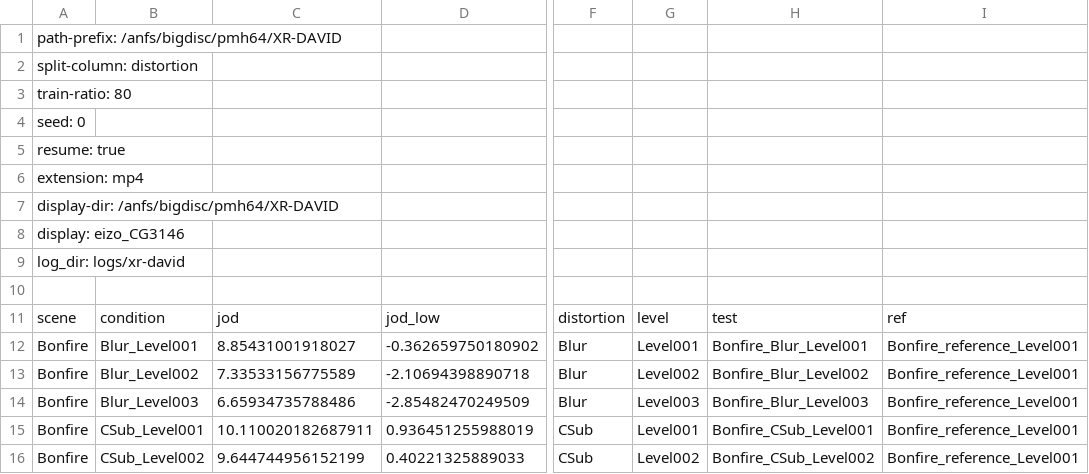
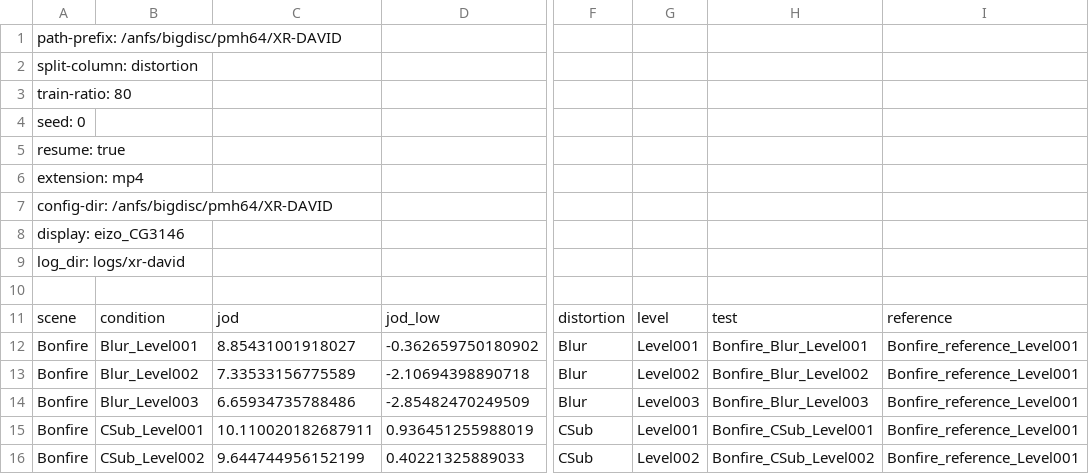
Before and after one commit to gfxdisp/ColorVideoVDP, a CSV file: calibration/xr-david.csv, drawn as a sheet; only a part is shown, gaps mark what is left out; the diff names each change by its address in the sheet, - before the commit and + after, or states it on an @@ line.

```diff
--- a/calibration/xr-david.csv
+++ b/calibration/xr-david.csv
-A7: display-dir: /anfs/bigdisc/pmh64/XR-DAVID
+A7: config-dir: /anfs/bigdisc/pmh64/XR-DAVID
-I11: ref
+I11: reference
```
Also changed, not shown: calibration/livehdr.csv, 5 other files.
